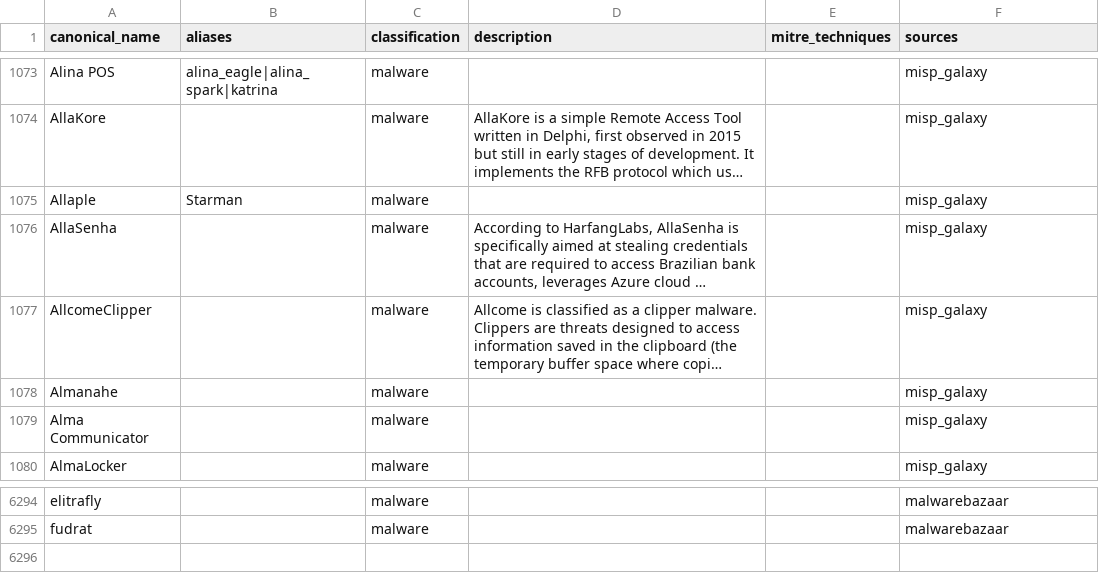
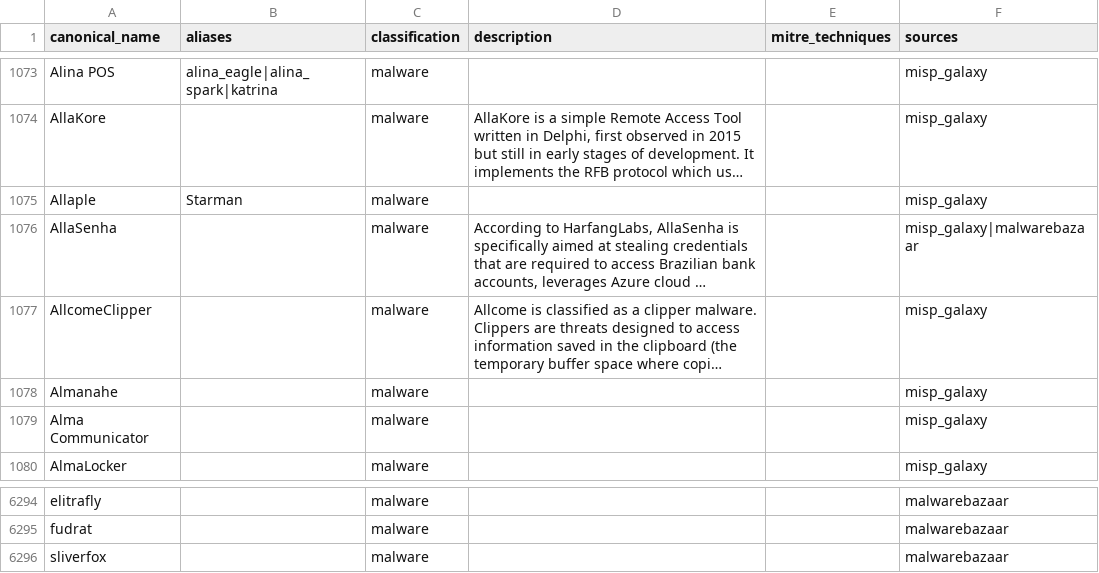
Before and after one commit to elchacal801/threat-intel-reference, a CSV file: data/normalized/malware_families.csv, drawn as a sheet; only a part is shown, gaps mark what is left out; long unchanged cells end in …; the diff names each change by its address in the sheet, - before the commit and + after, or states it on an @@ line.

```diff
--- a/data/normalized/malware_families.csv
+++ b/data/normalized/malware_families.csv
-F1076 (sources): misp_galaxy
+F1076 (sources): misp_galaxy|malwarebazaar
+row 6296: sliverfox |  | malware |  |  | malwarebazaar
```
Also changed, not shown: 12 other files.
